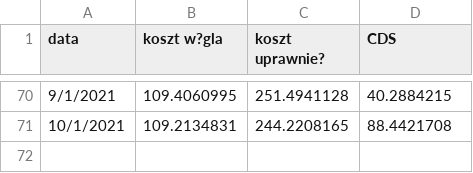
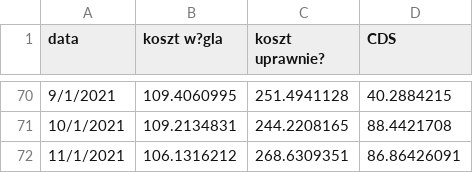
Before and after one commit to ForumEnergiiPL/miesiecznik, a CSV file: cds.csv, drawn as a sheet; only a part is shown, gaps mark what is left out; the diff names each change by its address in the sheet, - before the commit and + after, or states it on an @@ line.

Commit message:
Update cds.csv

```diff
--- a/cds.csv
+++ b/cds.csv
+row 72: 11/1/2021 | 106.1316212 | 268.6309351 | 86.86426091
```
